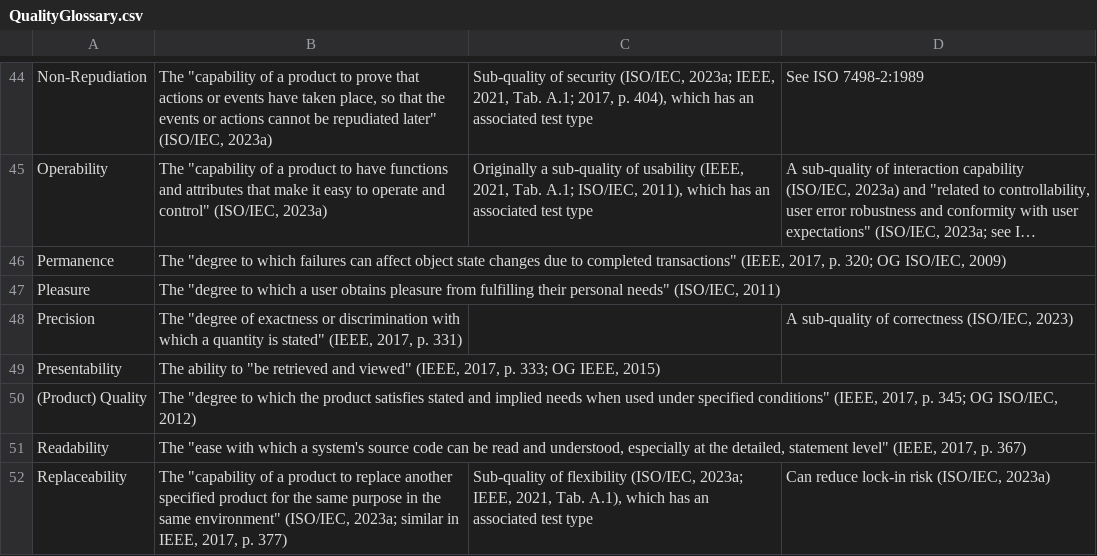
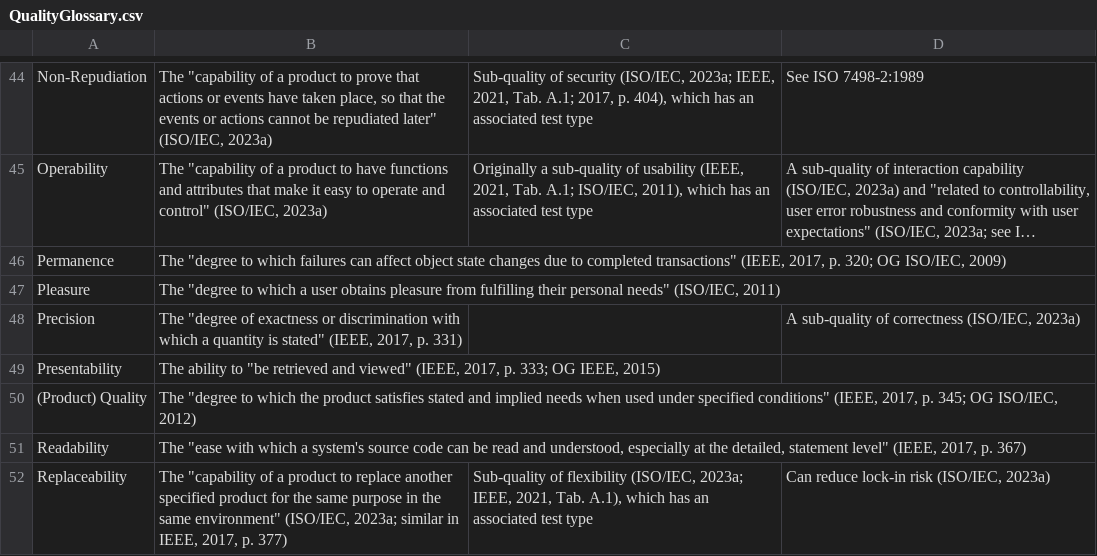
Before and after one commit to samm82/TestingTesting, a CSV file: QualityGlossary.csv, drawn as a sheet; only a part is shown, gaps mark what is left out; long unchanged cells end in ….

```diff
--- a/QualityGlossary.csv
+++ b/QualityGlossary.csv
@@ -47,3 +47,3 @@ Permanence,"The ""degree to which failures can affect object state changes due t
 Pleasure,"The ""degree to which a user obtains pleasure from fulfilling their personal needs"" (ISO/IEC, 2011)",,
-Precision,"The ""degree of exactness or discrimination with which a quantity is stated"" (IEEE, 2017, p. 331)",,"A sub-quality of correctness (ISO/IEC, 2023)"
+Precision,"The ""degree of exactness or discrimination with which a quantity is stated"" (IEEE, 2017, p. 331)",,"A sub-quality of correctness (ISO/IEC, 2023a)"
 Presentability,"The ability to ""be retrieved and viewed"" (IEEE, 2017, p. 333; OG IEEE, 2015)",,
```
Also changed, not shown: ApproachGlossary.csv, SuppGlossary.csv, 7 other files.
